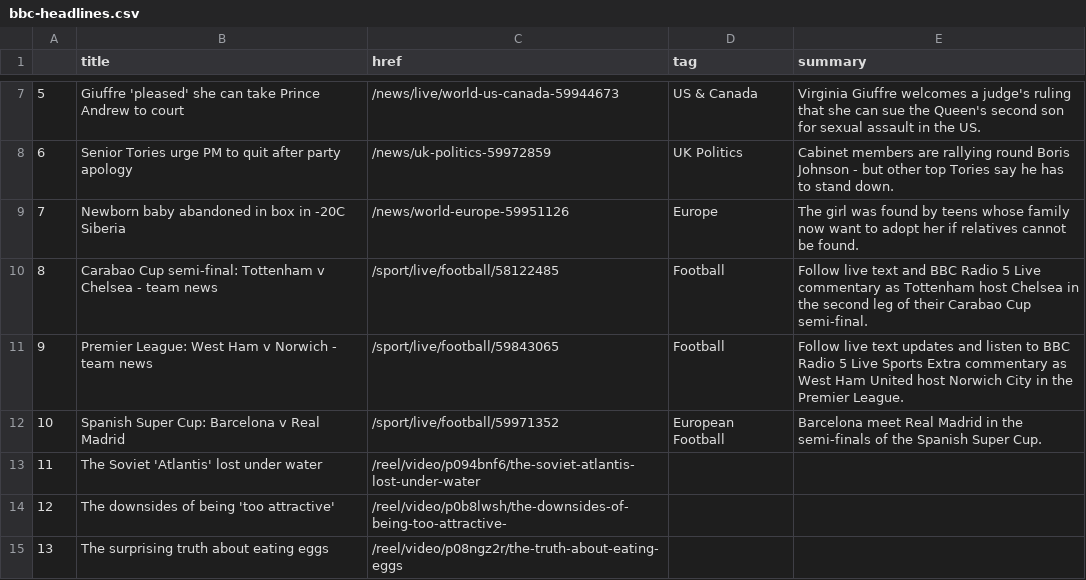
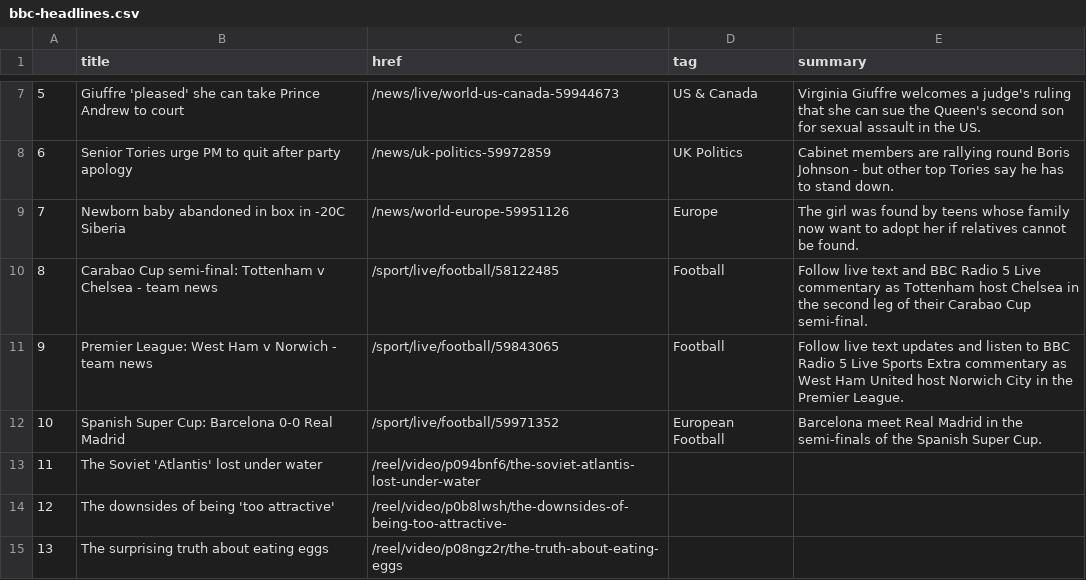
Before and after one commit to gbolduan/automatic-scraper, a CSV file: bbc-headlines.csv, drawn as a sheet; only a part is shown, gaps mark what is left out.

```diff
--- a/bbc-headlines.csv
+++ b/bbc-headlines.csv
@@ -11,3 +11,3 @@
 9,Premier League: West Ham v Norwich - team news,/sport/live/football/59843065,Football,Follow live text updates and listen to BBC Radio 5 Live Sports Extra commentary as West Ham United host Norwich City in the Premier League.
-10,Spanish Super Cup: Barcelona v Real Madrid,/sport/live/football/59971352,European Football,Barcelona meet Real Madrid in the semi-finals of the Spanish Super Cup.
+10,Spanish Super Cup: Barcelona 0-0 Real Madrid,/sport/live/football/59971352,European Football,Barcelona meet Real Madrid in the semi-finals of the Spanish Super Cup.
 11,The Soviet 'Atlantis' lost under water,/reel/video/p094bnf6/the-soviet-atlantis-lost-under-water,,
```
